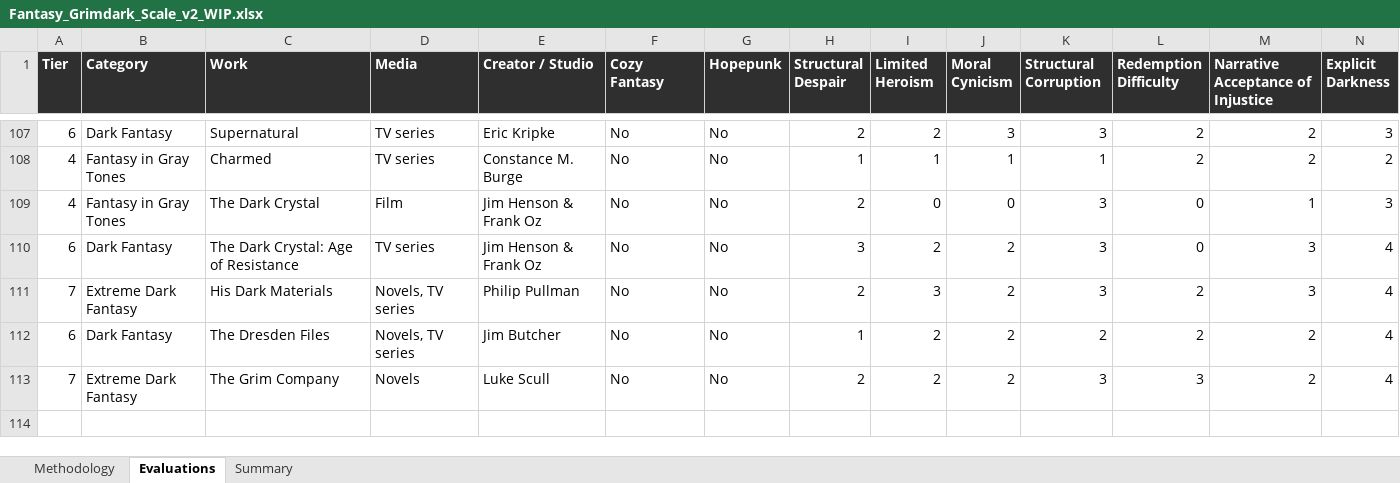
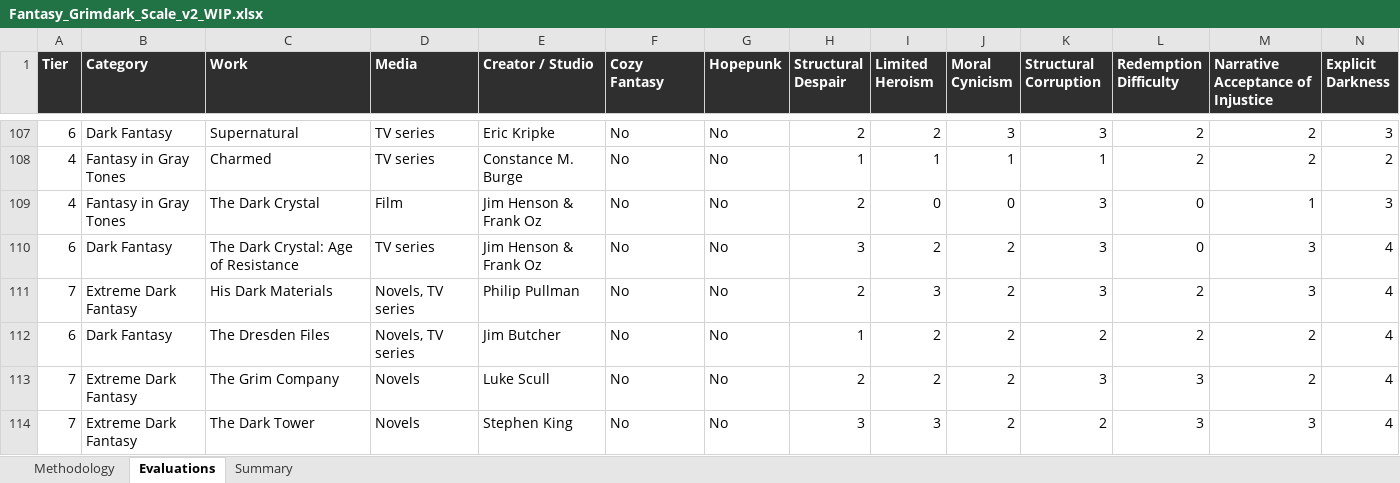
Before and after one commit to refo44/fantasy-darkness-scale, an Excel workbook: Fantasy_Grimdark_Scale_v2_WIP.xlsx, sheet Evaluations, drawn as a sheet; only a part is shown, gaps mark what is left out; values as stored, in another font and other column widths than the file's, no borders; rows hold the shown columns only; the diff names each change by its address in the sheet, - before the commit and + after, or states it on an @@ line.

```diff
--- a/Fantasy_Grimdark_Scale_v2_WIP.xlsx (sheet Evaluations)
+++ b/Fantasy_Grimdark_Scale_v2_WIP.xlsx (sheet Evaluations)
+row 114: 7 | Extreme Dark Fantasy | The Dark Tower | Novels | Stephen King | No | No | 3 | 3 | 2 | 2 | 3 | 3 | 4
```
Also changed, not shown: sheet Summary, 3 other files.
